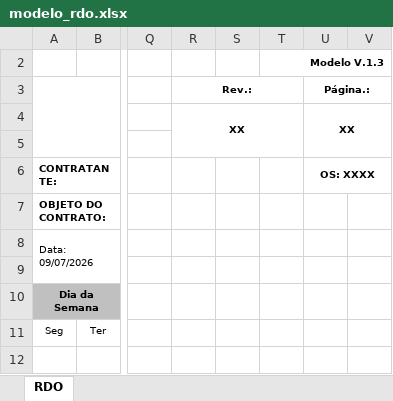
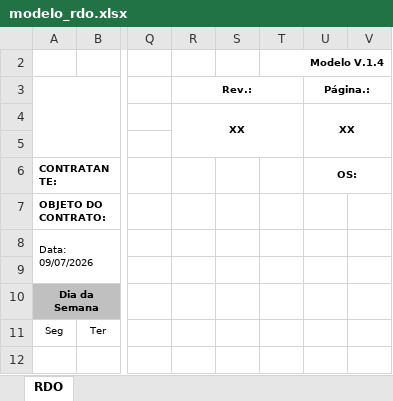
Before and after one commit to fnengenharia/fnengenharia.github.io, an Excel workbook: assets/modelo_rdo.xlsx, sheet RDO, drawn as a sheet; only a part is shown, gaps mark what is left out; values as stored, in another font and other column widths than the file's, no borders; charts and pictures not drawn; the diff names each change by its address in the sheet, - before the commit and + after, or states it on an @@ line.

```diff
--- a/assets/modelo_rdo.xlsx (sheet RDO)
+++ b/assets/modelo_rdo.xlsx (sheet RDO)
-T2: Modelo V.1.3
+T2: Modelo V.1.4
-U6 (Página.:): OS: XXXX
+U6 (Página.:): OS:
```
Also changed, not shown: 4 other files.
